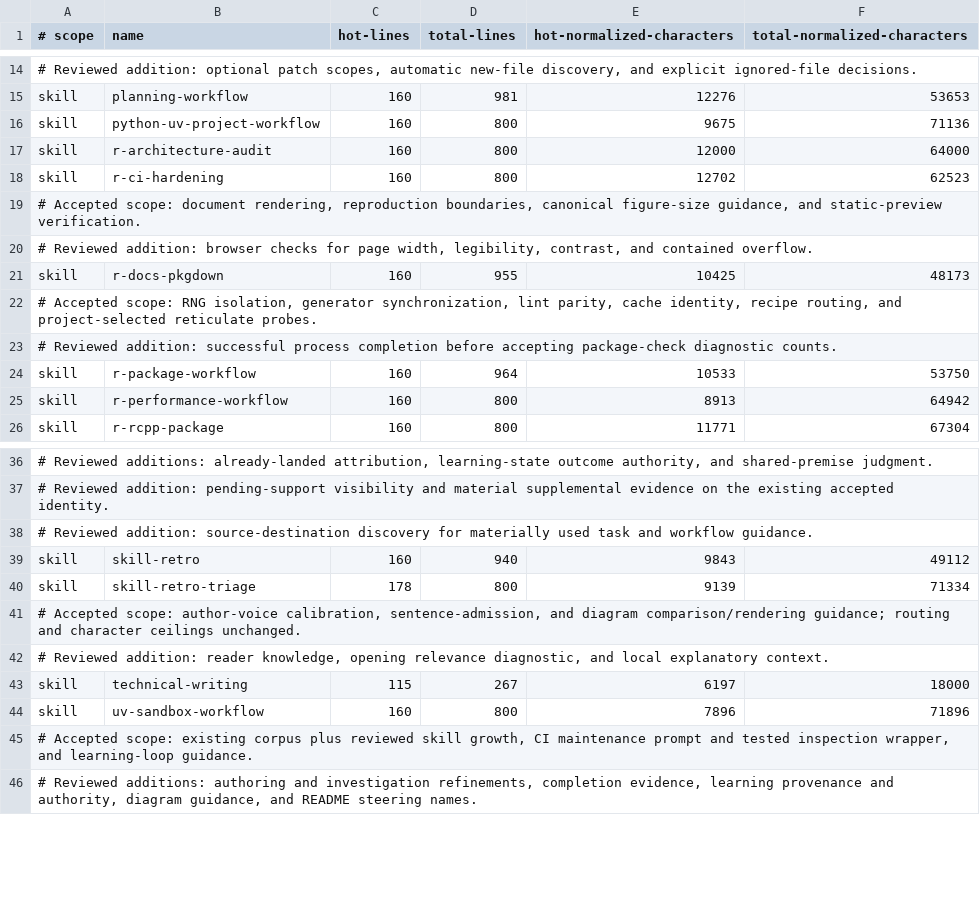
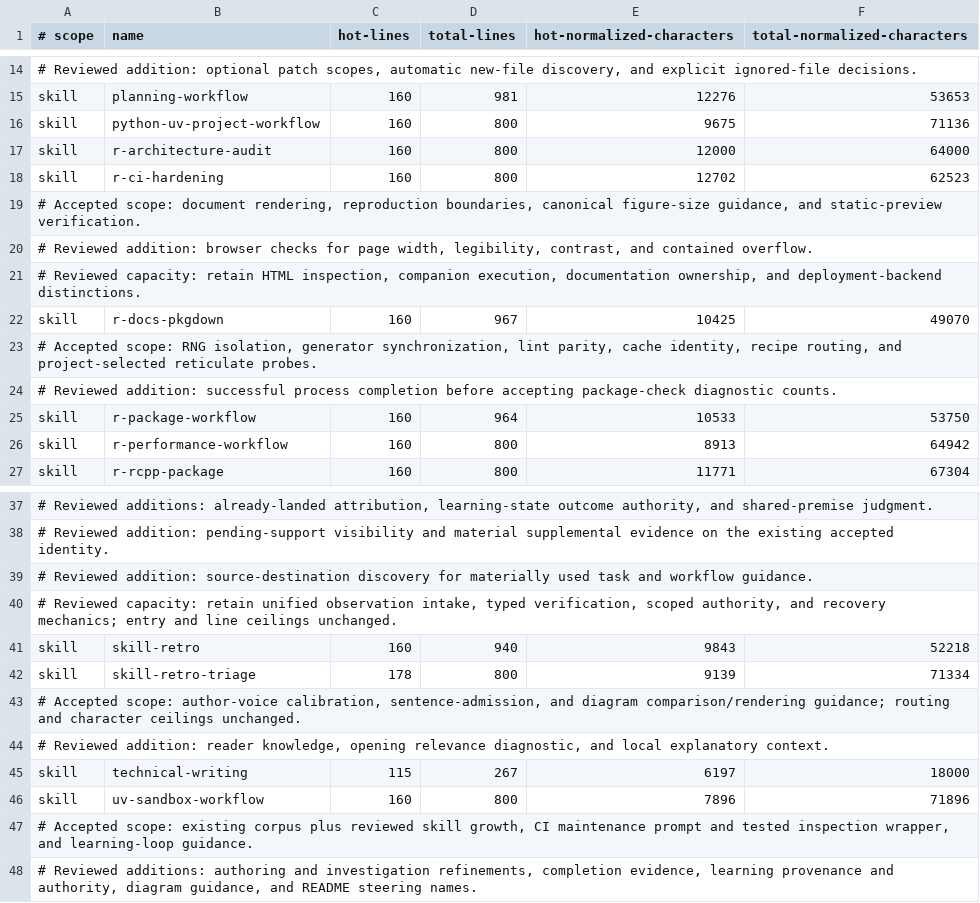
Before and after one commit to jlmelville/codex-workflows, a TSV file: scripts/audit-skill-drift-payload-baseline.tsv, drawn as a sheet; only a part is shown, gaps mark what is left out; addresses are those after the commit; the diff names each change by its address in the sheet, - before the commit and + after, or states it on an @@ line.

Commit message:
Accept scoped documentation and retrospective payload capacity

```diff
--- a/scripts/audit-skill-drift-payload-baseline.tsv
+++ b/scripts/audit-skill-drift-payload-baseline.tsv
+row 21: # Reviewed capacity: retain HTML inspection, companion execution, documentation ownership, and deployment-backend distinctions.
-D22 (total-lines): 955
+D22 (total-lines): 967
-F22 (total-normalized-characters): 48173
+F22 (total-normalized-characters): 49070
+row 40: # Reviewed capacity: retain unified observation intake, typed verification, scoped authority, and recovery mechanics; entry and line ceilings unchanged.
-F41 (total-normalized-characters): 49112
+F41 (total-normalized-characters): 52218
```
